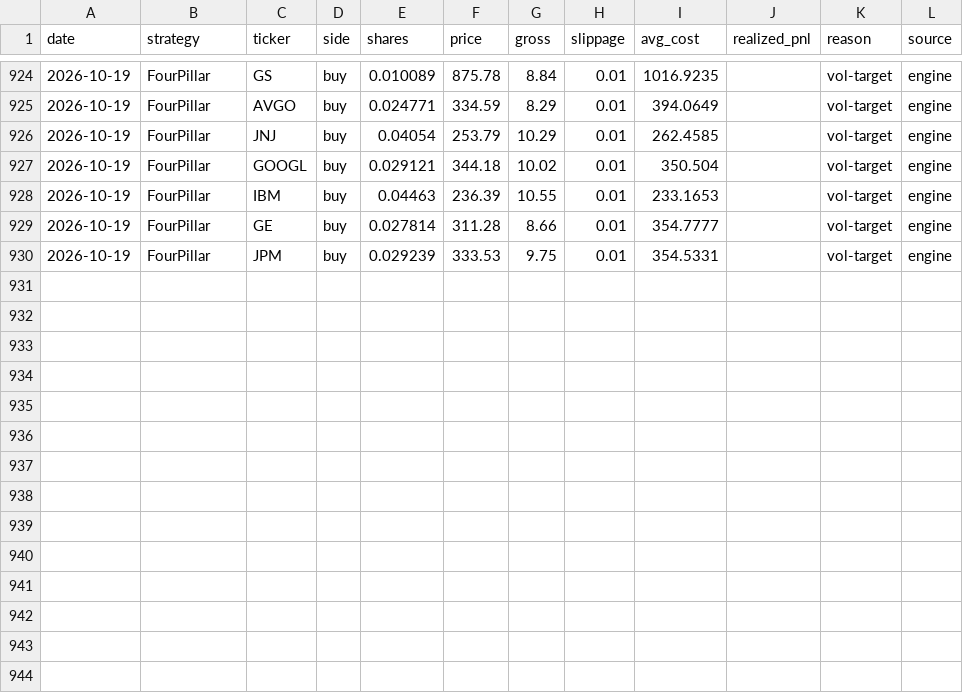
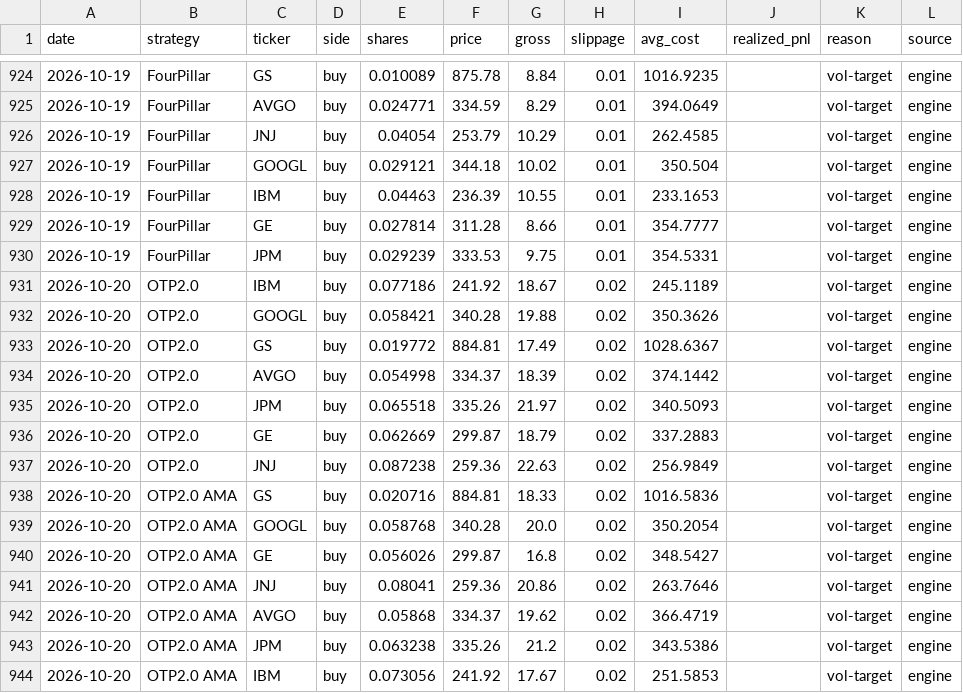
Before and after one commit to Mariokeyrouz/market-dashboard-otp2-paper-trading-, a CSV file: trades.csv, drawn as a sheet; only a part is shown, gaps mark what is left out.

```diff
--- a/trades.csv
+++ b/trades.csv
@@ -930 +930,15 @@ date,strategy,ticker,side,shares,price,gross,slippage,avg_cost,realized_pnl,reas
 2026-10-19,FourPillar,JPM,buy,0.029239,333.53,9.75,0.01,354.5331,,vol-target,engine
+2026-10-20,OTP2.0,IBM,buy,0.077186,241.92,18.67,0.02,245.1189,,vol-target,engine
+2026-10-20,OTP2.0,GOOGL,buy,0.058421,340.28,19.88,0.02,350.3626,,vol-target,engine
+2026-10-20,OTP2.0,GS,buy,0.019772,884.81,17.49,0.02,1028.6367,,vol-target,engine
+2026-10-20,OTP2.0,AVGO,buy,0.054998,334.37,18.39,0.02,374.1442,,vol-target,engine
+2026-10-20,OTP2.0,JPM,buy,0.065518,335.26,21.97,0.02,340.5093,,vol-target,engine
+2026-10-20,OTP2.0,GE,buy,0.062669,299.87,18.79,0.02,337.2883,,vol-target,engine
+2026-10-20,OTP2.0,JNJ,buy,0.087238,259.36,22.63,0.02,256.9849,,vol-target,engine
+2026-10-20,OTP2.0 AMA,GS,buy,0.020716,884.81,18.33,0.02,1016.5836,,vol-target,engine
+2026-10-20,OTP2.0 AMA,GOOGL,buy,0.058768,340.28,20.0,0.02,350.2054,,vol-target,engine
+2026-10-20,OTP2.0 AMA,GE,buy,0.056026,299.87,16.8,0.02,348.5427,,vol-target,engine
+2026-10-20,OTP2.0 AMA,JNJ,buy,0.08041,259.36,20.86,0.02,263.7646,,vol-target,engine
+2026-10-20,OTP2.0 AMA,AVGO,buy,0.05868,334.37,19.62,0.02,366.4719,,vol-target,engine
+2026-10-20,OTP2.0 AMA,JPM,buy,0.063238,335.26,21.2,0.02,343.5386,,vol-target,engine
+2026-10-20,OTP2.0 AMA,IBM,buy,0.073056,241.92,17.67,0.02,251.5853,,vol-target,engine
```
Also changed, not shown: factor_ledger.csv, factor_ledger_AMA.csv, 12 other files.
